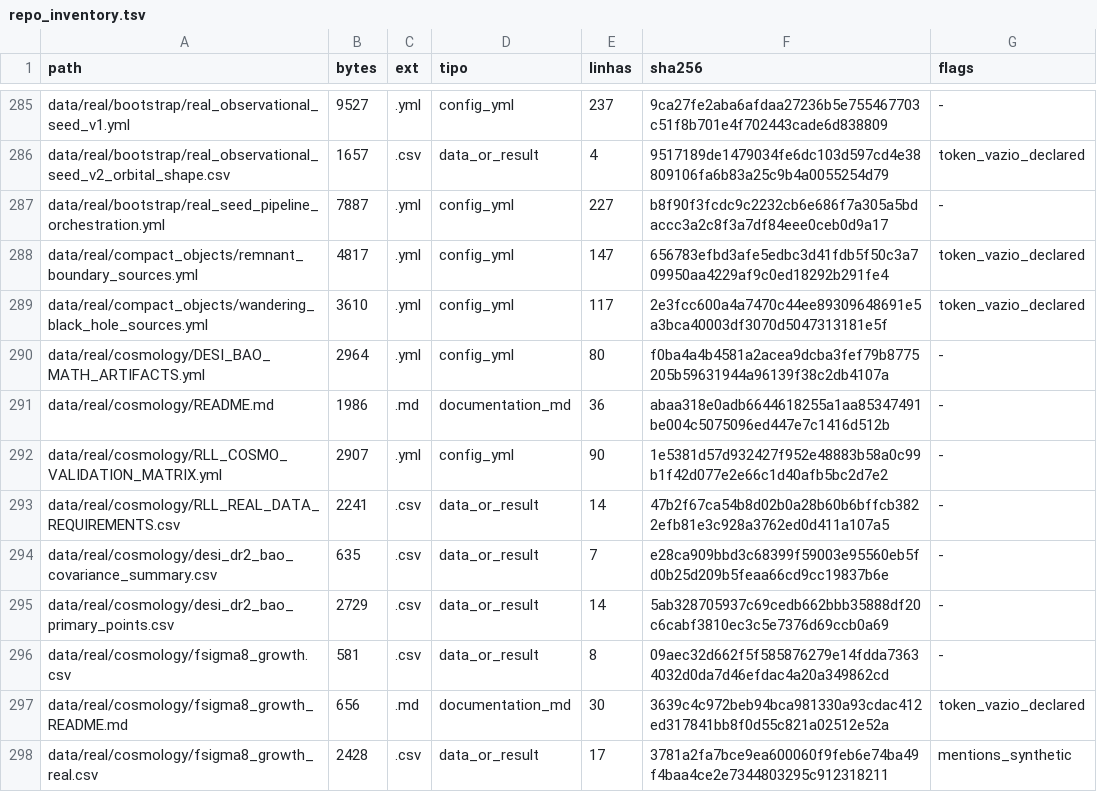
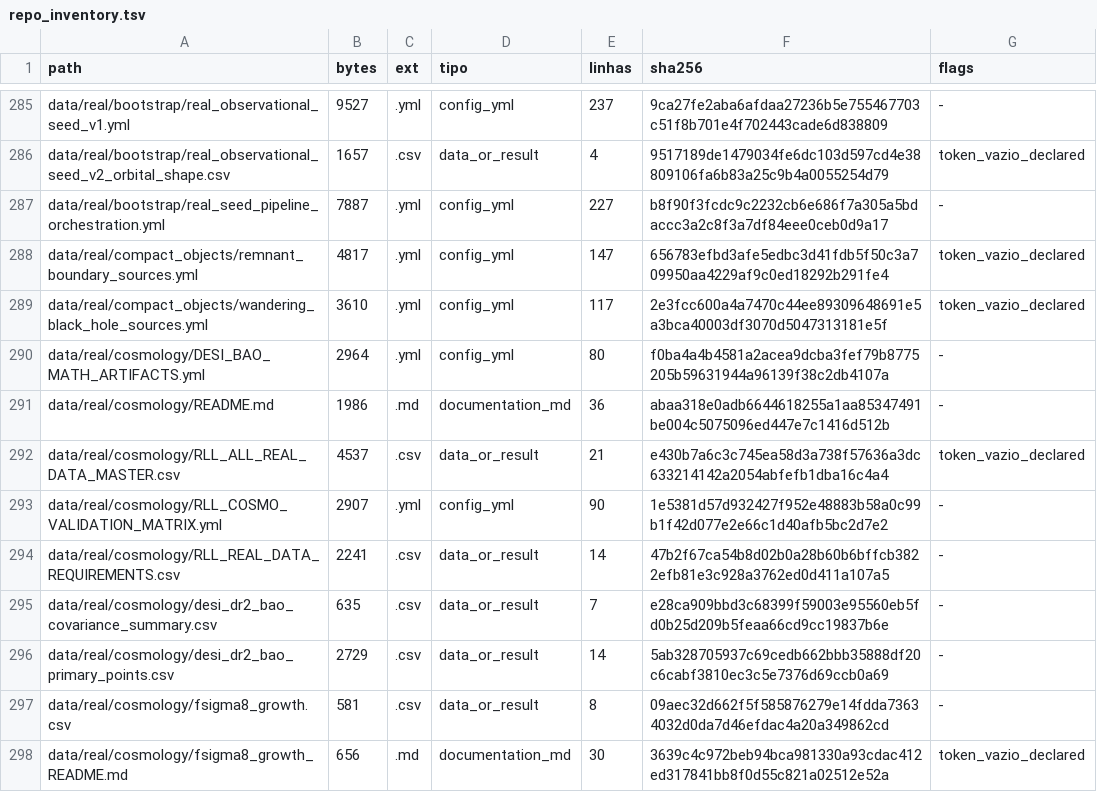
Before and after one commit to rafaelmeloreisnovo/relativity-living-light, a TSV file: data/results/repo_inventory.tsv, drawn as a sheet; only a part is shown, gaps mark what is left out; the shorter side is filled out with more unchanged rows.

```diff
--- a/data/results/repo_inventory.tsv
+++ b/data/results/repo_inventory.tsv
@@ -291,2 +291,3 @@ data/real/cosmology/DESI_BAO_MATH_ARTIFACTS.yml	2964	.yml	config_yml	80	f0ba4a4b
 data/real/cosmology/README.md	1986	.md	documentation_md	36	abaa318e0adb6644618255a1aa85347491be004c5075096ed447e7c1416d512b	-
+data/real/cosmology/RLL_ALL_REAL_DATA_MASTER.csv	4537	.csv	data_or_result	21	e430b7a6c3c745ea58d3a738f57636a3dc633214142a2054abfefb1dba16c4a4	token_vazio_declared
 data/real/cosmology/RLL_COSMO_VALIDATION_MATRIX.yml	2907	.yml	config_yml	90	1e5381d57d932427f952e48883b58a0c99b1f42d077e2e66c1d40afb5bc2d7e2	-
```
Also changed, not shown: 4 other files.
